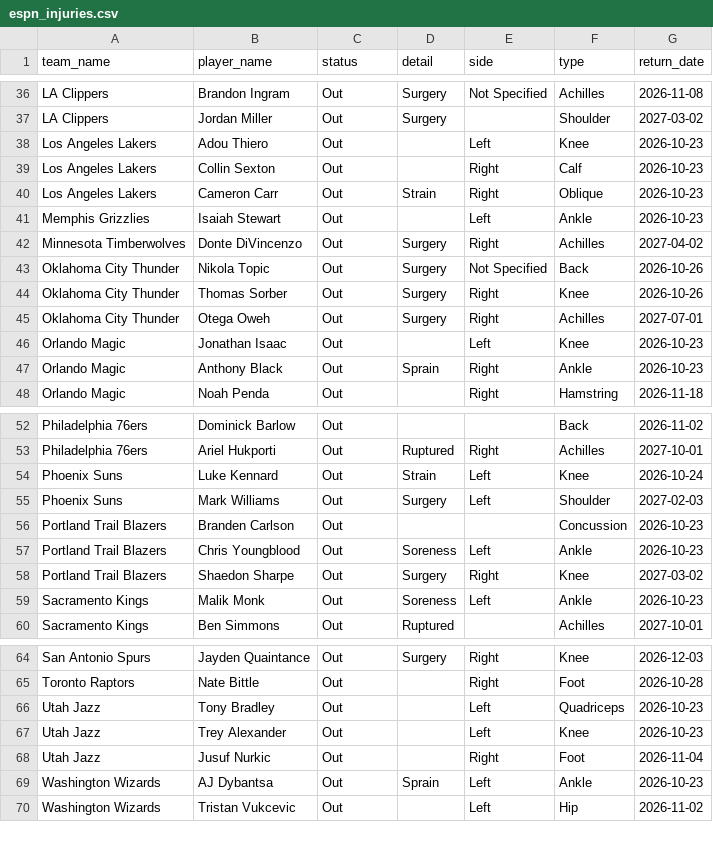
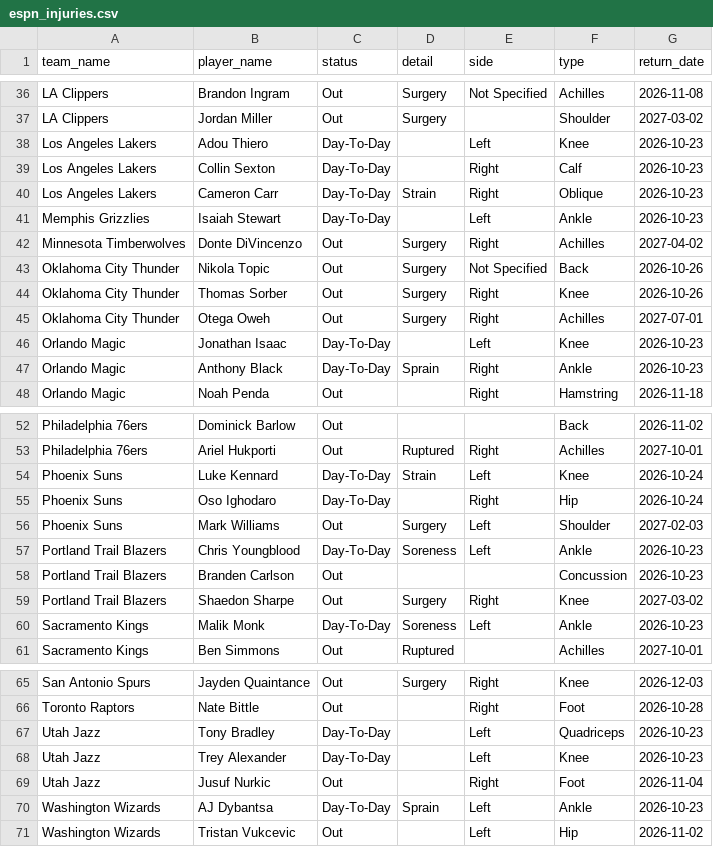
Before and after one commit to Thakky001/NBA, a CSV file: data/raw/espn_injuries.csv, drawn as a sheet; only a part is shown, gaps mark what is left out; the diff covers the shown part only.

```diff
--- a/data/raw/espn_injuries.csv
+++ b/data/raw/espn_injuries.csv
@@ -37,6 +37,6 @@ LA Clippers,Brandon Ingram,Out,Surgery,Not Specified,Achilles,2026-11-08
 LA Clippers,Jordan Miller,Out,Surgery,,Shoulder,2027-03-02
-Los Angeles Lakers,Adou Thiero,Out,,Left,Knee,2026-10-23
-Los Angeles Lakers,Collin Sexton,Out,,Right,Calf,2026-10-23
-Los Angeles Lakers,Cameron Carr,Out,Strain,Right,Oblique,2026-10-23
-Memphis Grizzlies,Isaiah Stewart,Out,,Left,Ankle,2026-10-23
+Los Angeles Lakers,Adou Thiero,Day-To-Day,,Left,Knee,2026-10-23
+Los Angeles Lakers,Collin Sexton,Day-To-Day,,Right,Calf,2026-10-23
+Los Angeles Lakers,Cameron Carr,Day-To-Day,Strain,Right,Oblique,2026-10-23
+Memphis Grizzlies,Isaiah Stewart,Day-To-Day,,Left,Ankle,2026-10-23
 Minnesota Timberwolves,Donte DiVincenzo,Out,Surgery,Right,Achilles,2027-04-02
@@ -45,4 +45,4 @@ Oklahoma City Thunder,Thomas Sorber,Out,Surgery,Right,Knee,2026-10-26
 Oklahoma City Thunder,Otega Oweh,Out,Surgery,Right,Achilles,2027-07-01
-Orlando Magic,Jonathan Isaac,Out,,Left,Knee,2026-10-23
-Orlando Magic,Anthony Black,Out,Sprain,Right,Ankle,2026-10-23
+Orlando Magic,Jonathan Isaac,Day-To-Day,,Left,Knee,2026-10-23
+Orlando Magic,Anthony Black,Day-To-Day,Sprain,Right,Ankle,2026-10-23
 Orlando Magic,Noah Penda,Out,,Right,Hamstring,2026-11-18
@@ -53,8 +53,9 @@ Philadelphia 76ers,Dominick Barlow,Out,,,Back,2026-11-02
 Philadelphia 76ers,Ariel Hukporti,Out,Ruptured,Right,Achilles,2027-10-01
-Phoenix Suns,Luke Kennard,Out,Strain,Left,Knee,2026-10-24
+Phoenix Suns,Luke Kennard,Day-To-Day,Strain,Left,Knee,2026-10-24
+Phoenix Suns,Oso Ighodaro,Day-To-Day,,Right,Hip,2026-10-24
 Phoenix Suns,Mark Williams,Out,Surgery,Left,Shoulder,2027-02-03
+Portland Trail Blazers,Chris Youngblood,Day-To-Day,Soreness,Left,Ankle,2026-10-23
 Portland Trail Blazers,Branden Carlson,Out,,,Concussion,2026-10-23
-Portland Trail Blazers,Chris Youngblood,Out,Soreness,Left,Ankle,2026-10-23
 Portland Trail Blazers,Shaedon Sharpe,Out,Surgery,Right,Knee,2027-03-02
-Sacramento Kings,Malik Monk,Out,Soreness,Left,Ankle,2026-10-23
+Sacramento Kings,Malik Monk,Day-To-Day,Soreness,Left,Ankle,2026-10-23
 Sacramento Kings,Ben Simmons,Out,Ruptured,,Achilles,2027-10-01
@@ -65,6 +66,6 @@ San Antonio Spurs,Jayden Quaintance,Out,Surgery,Right,Knee,2026-12-03
 Toronto Raptors,Nate Bittle,Out,,Right,Foot,2026-10-28
-Utah Jazz,Tony Bradley,Out,,Left,Quadriceps,2026-10-23
-Utah Jazz,Trey Alexander,Out,,Left,Knee,2026-10-23
+Utah Jazz,Tony Bradley,Day-To-Day,,Left,Quadriceps,2026-10-23
+Utah Jazz,Trey Alexander,Day-To-Day,,Left,Knee,2026-10-23
 Utah Jazz,Jusuf Nurkic,Out,,Right,Foot,2026-11-04
-Washington Wizards,AJ Dybantsa,Out,Sprain,Left,Ankle,2026-10-23
+Washington Wizards,AJ Dybantsa,Day-To-Day,Sprain,Left,Ankle,2026-10-23
 Washington Wizards,Tristan Vukcevic,Out,,Left,Hip,2026-11-02
```
Also changed, not shown: 6 added rows, 6 removed rows and 7 edited cells elsewhere in this file, 21 other files.
